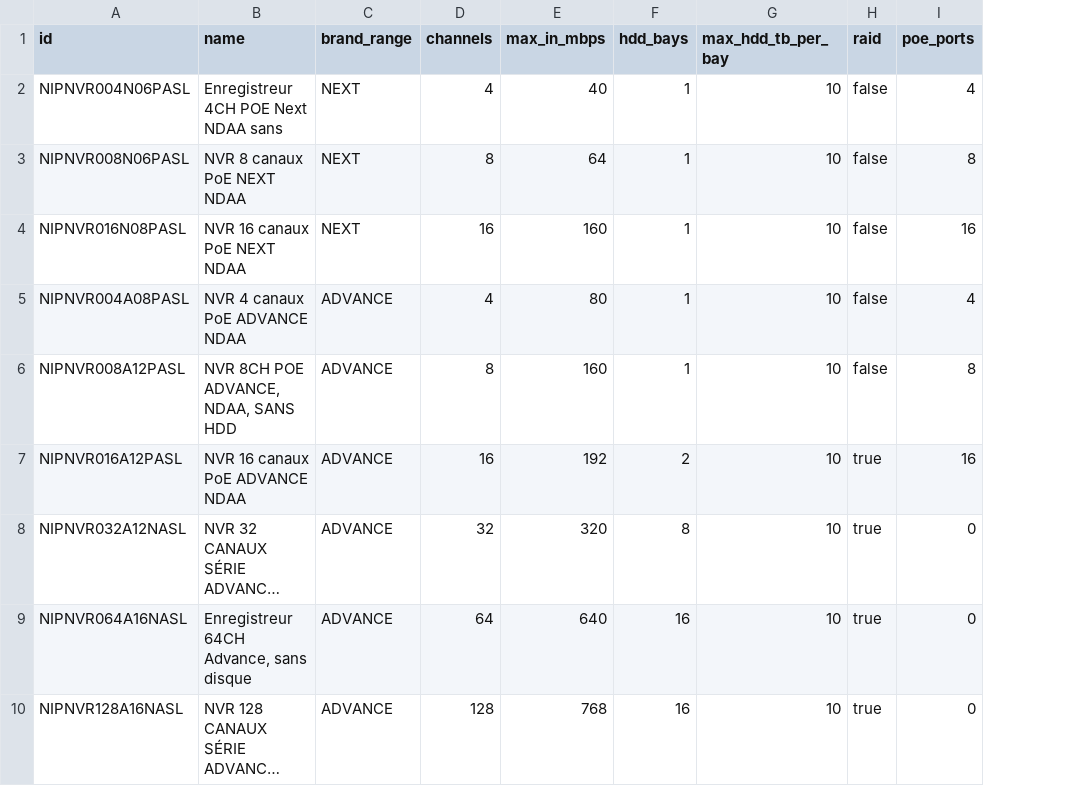
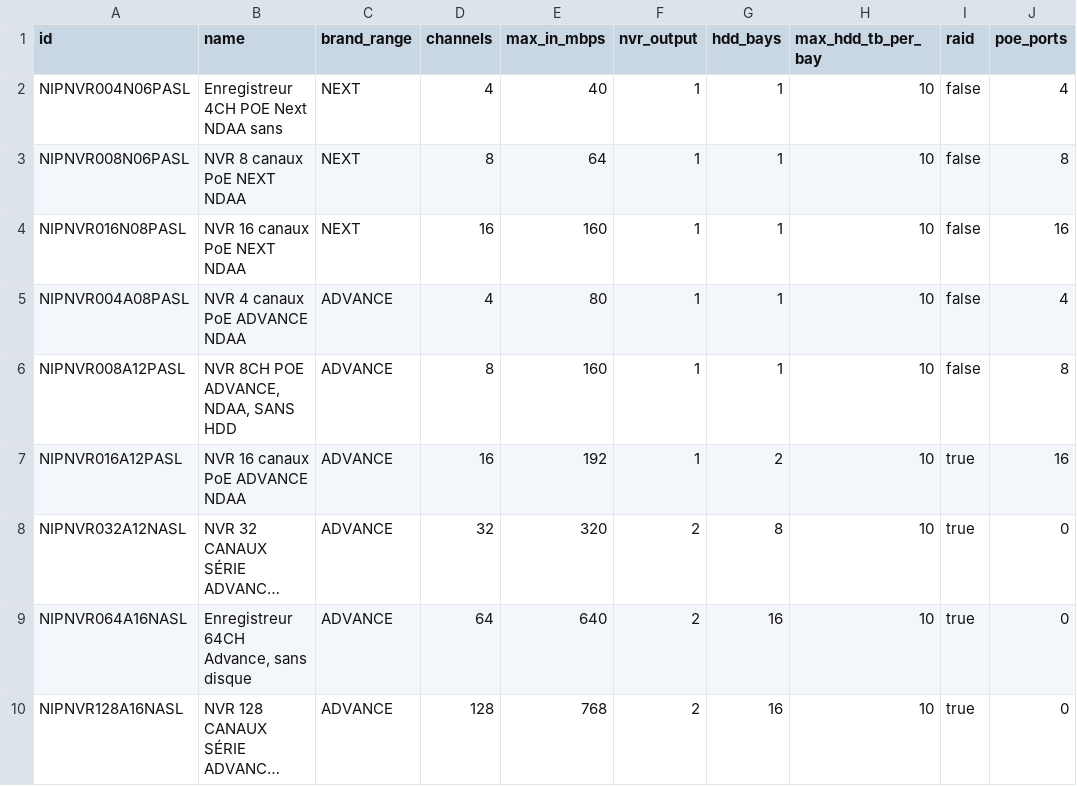
Before and after one commit to Snowichou/configurateur-videosurveillance, a CSV file: data/nvrs.csv, drawn as a sheet; only a part is shown; long unchanged cells end in …; the diff names each change by its address in the sheet, - before the commit and + after, or states it on an @@ line.

```diff
--- a/data/nvrs.csv
+++ b/data/nvrs.csv
+column F (nvr_output), rows 2-10: 1 | 1 | 1 | 1 | 1 | 1 | 2 | 2 | 2
```
Also changed, not shown: 2 other files.
